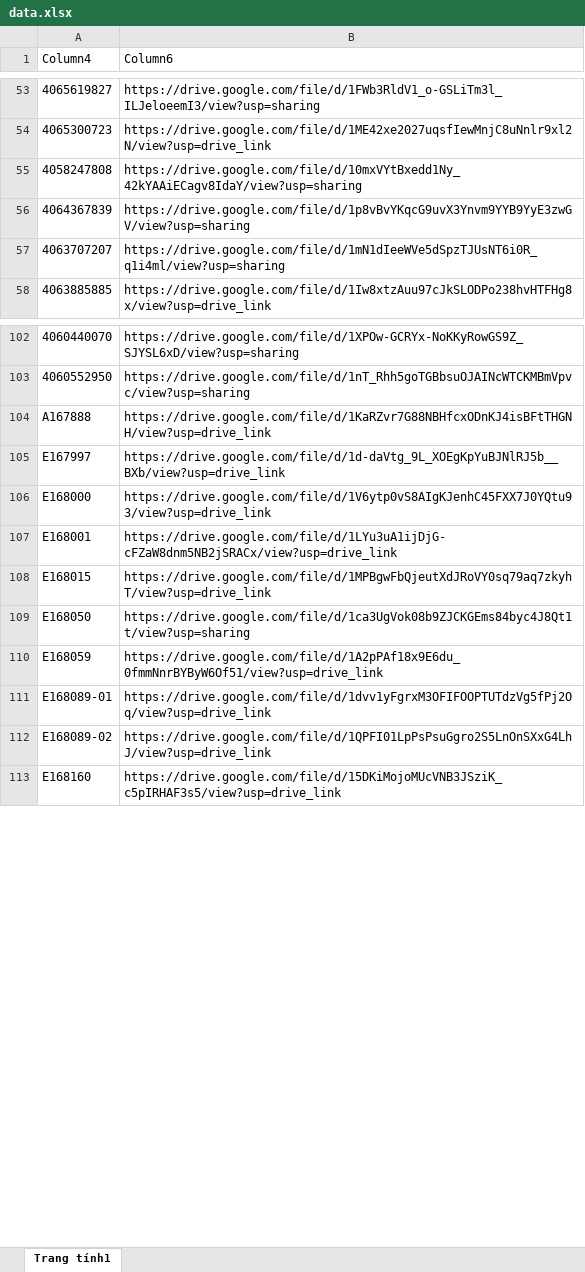
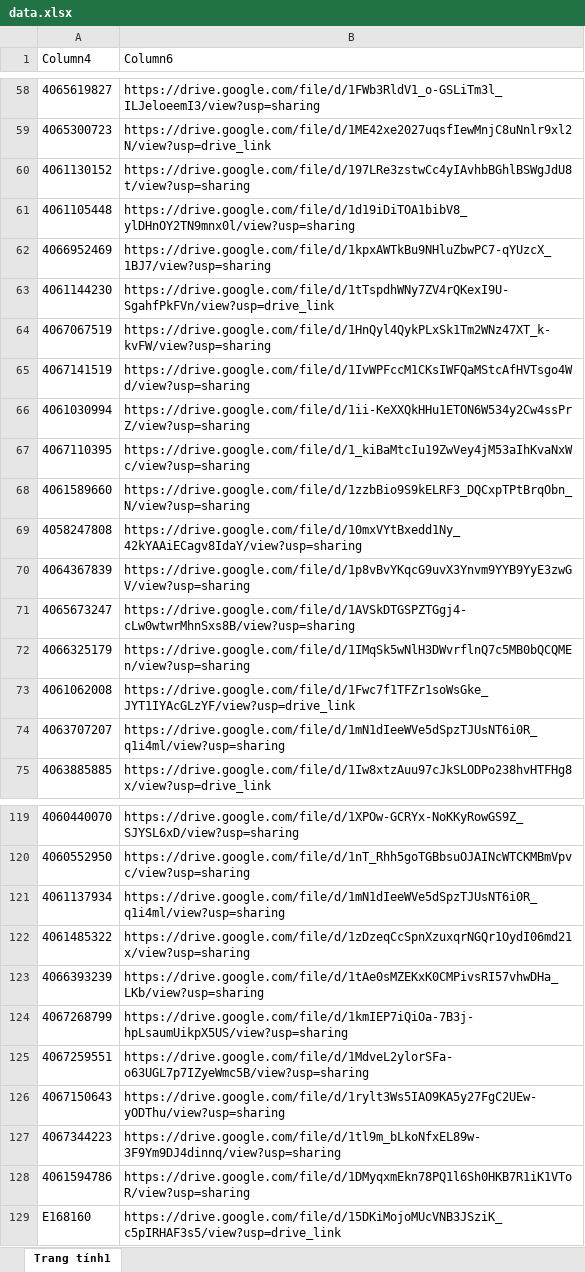
Before and after one commit to tranquangduc2k1-lgtm/NTH, an Excel workbook: data.xlsx, sheet Trang tính1, drawn as a sheet; only a part is shown, gaps mark what is left out; values as stored, in another font and other column widths than the file's, no borders; table styles not drawn; removed rows and columns are numbered as before the commit, all else as after; the diff covers the shown part only; the diff names each change by its address in the sheet, - before the commit and + after, or states it on an @@ line.

```diff
--- a/data.xlsx (sheet Trang tính1)
+++ b/data.xlsx (sheet Trang tính1)
+row 60: 4061130152 | https://drive.google.com/file/d/197LRe3zstwCc4yIAvhbBGhlBSWgJdU8t/view?usp=sharing
+row 61: 4061105448 | https://drive.google.com/file/d/1d19iDiTOA1bibV8_ylDHnOY2TN9mnx0l/view?usp=sharing
+row 62: 4066952469 | https://drive.google.com/file/d/1kpxAWTkBu9NHluZbwPC7-qYUzcX_1BJ7/view?usp=sharing
+row 63: 4061144230 | https://drive.google.com/file/d/1tTspdhWNy7ZV4rQKexI9U-SgahfPkFVn/view?usp=drive_link
+row 64: 4067067519 | https://drive.google.com/file/d/1HnQyl4QykPLxSk1Tm2WNz47XT_k-kvFW/view?usp=sharing
+row 65: 4067141519 | https://drive.google.com/file/d/1IvWPFccM1CKsIWFQaMStcAfHVTsgo4Wd/view?usp=sharing
+row 66: 4061030994 | https://drive.google.com/file/d/1ii-KeXXQkHHu1ETON6W534y2Cw4ssPrZ/view?usp=sharing
+row 67: 4067110395 | https://drive.google.com/file/d/1_kiBaMtcIu19ZwVey4jM53aIhKvaNxWc/view?usp=sharing
+row 68: 4061589660 | https://drive.google.com/file/d/1zzbBio9S9kELRF3_DQCxpTPtBrqObn_N/view?usp=sharing
+row 71: 4065673247 | https://drive.google.com/file/d/1AVSkDTGSPZTGgj4-cLw0wtwrMhnSxs8B/view?usp=sharing
+row 72: 4066325179 | https://drive.google.com/file/d/1IMqSk5wNlH3DWvrflnQ7c5MB0bQCQMEn/view?usp=sharing
+row 73: 4061062008 | https://drive.google.com/file/d/1Fwc7f1TFZr1soWsGke_JYT1IYAcGLzYF/view?usp=drive_link
-row 104: A167888 | https://drive.google.com/file/d/1KaRZvr7G88NBHfcxODnKJ4isBFtTHGNH/view?usp=drive_link
-row 105: E167997 | https://drive.google.com/file/d/1d-daVtg_9L_XOEgKpYuBJNlRJ5b__BXb/view?usp=drive_link
-row 106: E168000 | https://drive.google.com/file/d/1V6ytp0vS8AIgKJenhC45FXX7J0YQtu93/view?usp=drive_link
-row 107: E168001 | https://drive.google.com/file/d/1LYu3uA1ijDjG-cFZaW8dnm5NB2jSRACx/view?usp=drive_link
-row 108: E168015 | https://drive.google.com/file/d/1MPBgwFbQjeutXdJRoVY0sq79aq7zkyhT/view?usp=drive_link
-row 109: E168050 | https://drive.google.com/file/d/1ca3UgVok08b9ZJCKGEms84byc4J8Qt1t/view?usp=sharing
-row 110: E168059 | https://drive.google.com/file/d/1A2pPAf18x9E6du_0fmmNnrBYByW6Of51/view?usp=drive_link
-row 111: E168089-01 | https://drive.google.com/file/d/1dvv1yFgrxM3OFIFOOPTUTdzVg5fPj2Oq/view?usp=drive_link
-row 112: E168089-02 | https://drive.google.com/file/d/1QPFI01LpPsPsuGgro2S5LnOnSXxG4LhJ/view?usp=drive_link
+row 121: 4061137934 | https://drive.google.com/file/d/1mN1dIeeWVe5dSpzTJUsNT6i0R_q1i4ml/view?usp=sharing
+row 122: 4061485322 | https://drive.google.com/file/d/1zDzeqCcSpnXzuxqrNGQr1OydI06md21x/view?usp=sharing
+row 123: 4066393239 | https://drive.google.com/file/d/1tAe0sMZEKxK0CMPivsRI57vhwDHa_LKb/view?usp=sharing
+row 124: 4067268799 | https://drive.google.com/file/d/1kmIEP7iQiOa-7B3j-hpLsaumUikpX5US/view?usp=sharing
+row 125: 4067259551 | https://drive.google.com/file/d/1MdveL2ylorSFa-o63UGL7p7IZyeWmc5B/view?usp=sharing
+row 126: 4067150643 | https://drive.google.com/file/d/1rylt3Ws5IAO9KA5y27FgC2UEw-yODThu/view?usp=sharing
+row 127: 4067344223 | https://drive.google.com/file/d/1tl9m_bLkoNfxEL89w-3F9Ym9DJ4dinnq/view?usp=sharing
+row 128: 4061594786 | https://drive.google.com/file/d/1DMyqxmEkn78PQ1l6Sh0HKB7R1iK1VToR/view?usp=sharing
```
Also changed, not shown: 103 added rows, 25 removed rows and cell formats elsewhere in this sheet, 1 other file.
